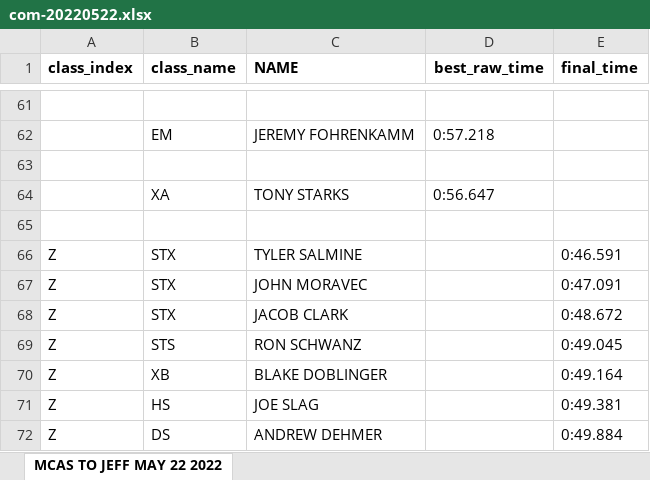
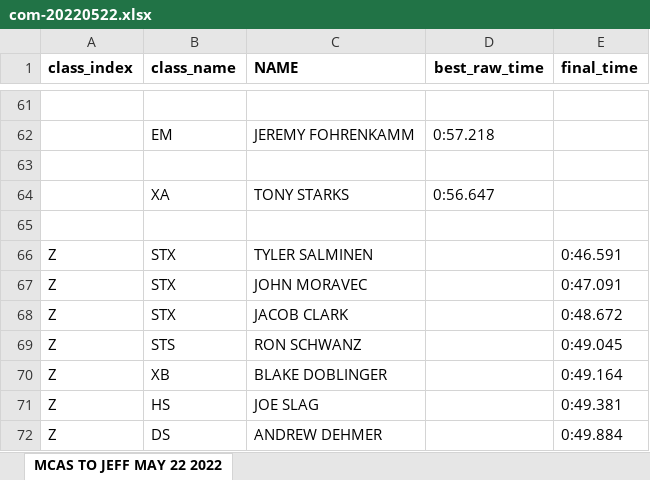
Before and after one commit to TempusShift/macresults, an Excel workbook: 2022/com-20220522.xlsx, sheet MCAS TO JEFF MAY 22 2022, drawn as a sheet; only a part is shown, gaps mark what is left out; values as stored, in another font and other column widths than the file's, no borders; the diff names each change by its address in the sheet, - before the commit and + after, or states it on an @@ line.

Commit message:
Fix typo.

```diff
--- a/2022/com-20220522.xlsx (sheet MCAS TO JEFF MAY 22 2022)
+++ b/2022/com-20220522.xlsx (sheet MCAS TO JEFF MAY 22 2022)
-C66 (NAME): TYLER SALMINE
+C66 (NAME): TYLER SALMINEN
```
Also changed, not shown: 1 other file.
